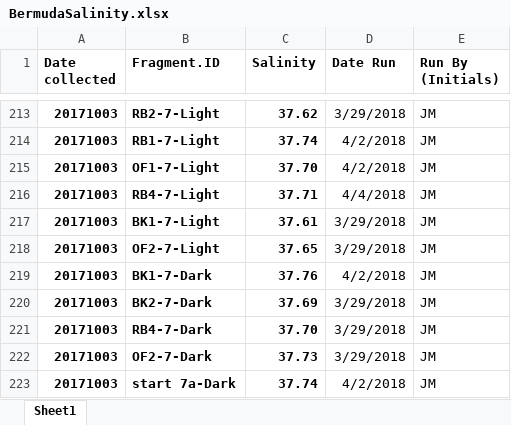
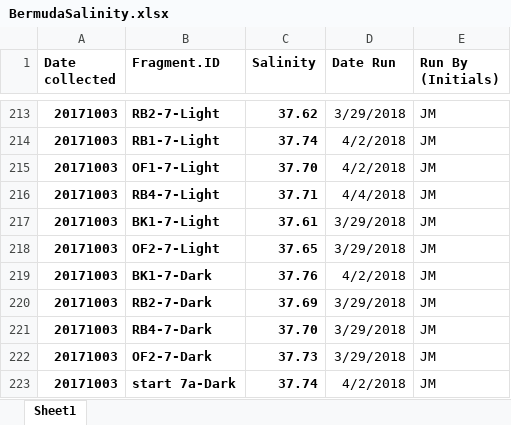
Before and after one commit to SilbigerLab/Titrator, an Excel workbook: Data/BermudaSalinity.xlsx, sheet Sheet1, drawn as a sheet; only a part is shown, gaps mark what is left out; values as stored, in another font and other column widths than the file's, no borders; the diff names each change by its address in the sheet, - before the commit and + after, or states it on an @@ line.

Commit message:
commit last changes

```diff
--- a/Data/BermudaSalinity.xlsx (sheet Sheet1)
+++ b/Data/BermudaSalinity.xlsx (sheet Sheet1)
-B220 (Fragment.ID): BK2-7-Dark
+B220 (Fragment.ID): RB2-7-Dark
```
